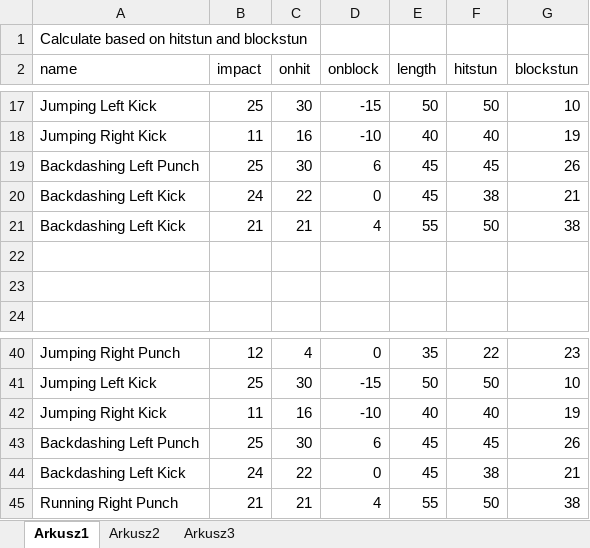
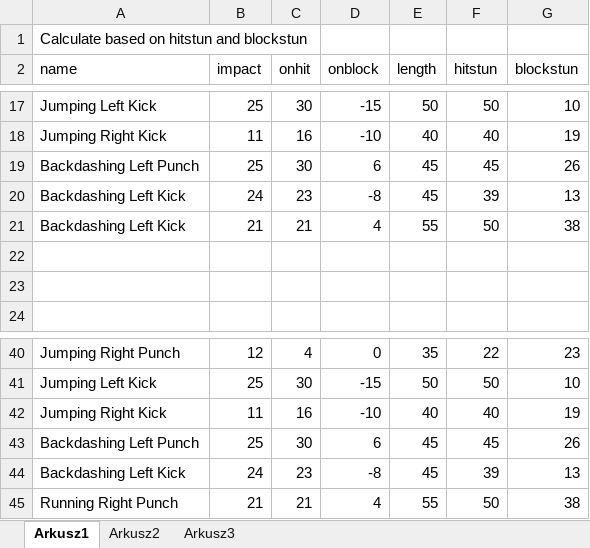
Before and after one commit to PiotrTrelinski/fg2d-project, an Excel workbook: frameData.xlsx, sheet Arkusz1, drawn as a sheet; only a part is shown, gaps mark what is left out; values as stored, in another font and other column widths than the file's, no borders; the diff names each change by its address in the sheet, - before the commit and + after, or states it on an @@ line.

```diff
--- a/frameData.xlsx (sheet Arkusz1)
+++ b/frameData.xlsx (sheet Arkusz1)
-C20 (onhit): 22
+C20 (onhit): 23
-D20 (onblock): 0
+D20 (onblock): -8
-F20 (hitstun): 38
+F20 (hitstun): 39
-G20 (blockstun): 21
+G20 (blockstun): 13
-C44 (onhit): 22
+C44 (onhit): 23
-D44 (onblock): 0
+D44 (onblock): -8
-F44 (hitstun): 38
+F44 (hitstun): 39
-G44 (blockstun): 21
+G44 (blockstun): 13
```
Also changed, not shown: 1 other file.
